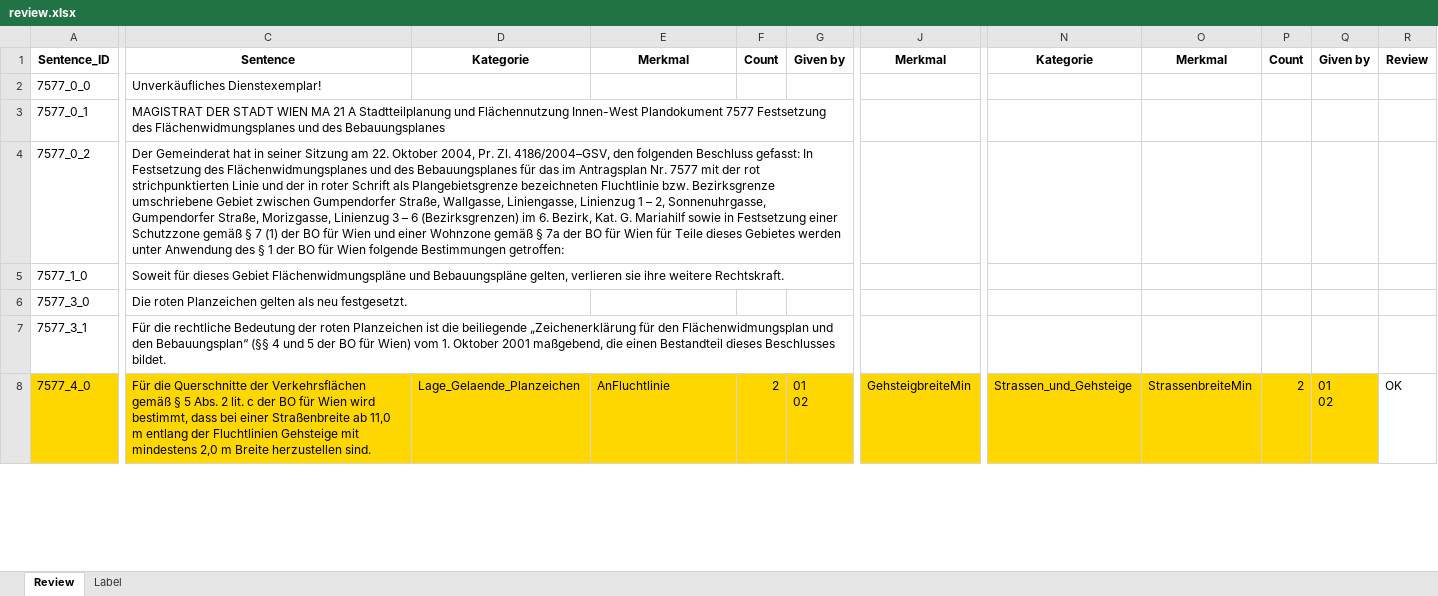
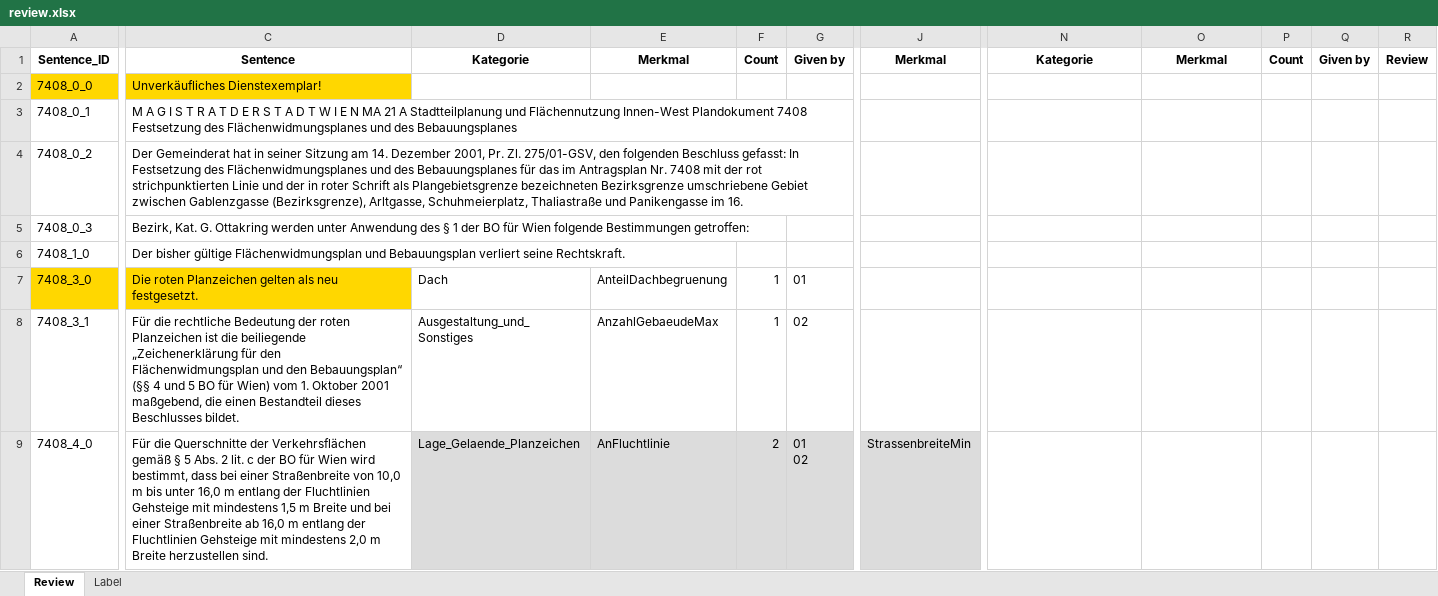
Before and after one commit to recski/brise-plandok, an Excel workbook: brise_plandok/review/output/review.xlsx, sheet Review, drawn as a sheet; only a part is shown, gaps mark what is left out; values as stored, in another font and other column widths than the file's, no borders; conditional formats not drawn; removed rows and columns are numbered as before the commit, all else as after; rows hold the shown columns only; ↵ is a line break in a cell; the diff covers the shown part only; the diff names each change by its address in the sheet, - before the commit and + after, or states it on an @@ line.

Commit message:
Use data object for review excel generation

```diff
--- a/brise_plandok/review/output/review.xlsx (sheet Review)
+++ b/brise_plandok/review/output/review.xlsx (sheet Review)
-A2: 7577_0_0
+A2: 7408_0_0
-A2 fill: none
+A2 fill: #FFD700
-C2 fill: none
+C2 fill: #FFD700
-row 3: 7577_0_1 | MAGISTRAT DER STADT WIEN MA 21 A Stadtteilplanung und Flächennutzung Innen-West Plandokument 7577 Festsetzung des Flächenwidmungsplanes und des Bebauungsplanes
-row 4: 7577_0_2 | Der Gemeinderat hat in seiner Sitzung am 22. Oktober 2004, Pr. Zl. 4186/2004–GSV, den folgenden Beschluss gefasst: In Festsetzung des Flächenwidmungsplanes und des Bebauungsplanes für das im Antragsplan Nr. 7577 mit der rot strichpunktierten Linie und der in roter Schrift als Plangebietsgrenze bezeichneten Fluchtlinie bzw. Bezirksgrenze umschriebene Gebiet zwischen Gumpendorfer Straße, Wallgasse, Liniengasse, Linienzug 1 – 2, Sonnenuhrgasse, Gumpendorfer Straße, Morizgasse, Linienzug 3 – 6 (Bezirksgrenzen) im 6. Bezirk, Kat. G. Mariahilf sowie in Festsetzung einer Schutzzone gemäß § 7 (1) der BO für Wien und einer Wohnzone gemäß § 7a der BO für Wien für Teile dieses Gebietes werden unter Anwendung des § 1 der BO für Wien folgende Bestimmungen getroffen:
-row 5: 7577_1_0 | Soweit für dieses Gebiet Flächenwidmungspläne und Bebauungspläne gelten, verlieren sie ihre weitere Rechtskraft.
-row 6: 7577_3_0 | Die roten Planzeichen gelten als neu festgesetzt.
-row 7: 7577_3_1 | Für die rechtliche Bedeutung der roten Planzeichen ist die beiliegende „Zeichenerklärung für den Flächenwidmungsplan und den Bebauungsplan“ (§§ 4 und 5 der BO für Wien) vom 1. Oktober 2001 maßgebend, die einen Bestandteil dieses Beschlusses bildet.
+row 3: 7408_0_1 | M A G I S T R A T D E R S T A D T W I E N MA 21 A Stadtteilplanung und Flächennutzung Innen-West Plandokument 7408 Festsetzung des Flächenwidmungsplanes und des Bebauungsplanes
+row 4: 7408_0_2 | Der Gemeinderat hat in seiner Sitzung am 14. Dezember 2001, Pr. Zl. 275/01-GSV, den folgenden Beschluss gefasst: In Festsetzung des Flächenwidmungsplanes und des Bebauungsplanes für das im Antragsplan Nr. 7408 mit der rot strichpunktierten Linie und der in roter Schrift als Plangebietsgrenze bezeichneten Bezirksgrenze umschriebene Gebiet zwischen Gablenzgasse (Bezirksgrenze), Arltgasse, Schuhmeierplatz, Thaliastraße und Panikengasse im 16.
+row 5: 7408_0_3 | Bezirk, Kat. G. Ottakring werden unter Anwendung des § 1 der BO für Wien folgende Bestimmungen getroffen:
+row 6: 7408_1_0 | Der bisher gültige Flächenwidmungsplan und Bebauungsplan verliert seine Rechtskraft.
+row 7: 7408_3_0 | Die roten Planzeichen gelten als neu festgesetzt. | Dach | AnteilDachbegruenung | 1 | 01
+row 8: 7408_3_1 | Für die rechtliche Bedeutung der roten Planzeichen ist die beiliegende „Zeichenerklärung für den Flächenwidmungsplan und den Bebauungsplan“ (§§ 4 und 5 BO für Wien) vom 1. Oktober 2001 maßgebend, die einen Bestandteil dieses Beschlusses bildet. | Ausgestaltung_und_Sonstiges | AnzahlGebaeudeMax | 1 | 02
-A9: 7577_4_0
+A9: 7408_4_0
-A9 fill: #FFD700
+A9 fill: none
-C9: …einer Straßenbreite ab 11,0 m entlang…
+C9: …einer Straßenbreite von 10,0 m bis unter 16,0 m entlang der Fluchtlinien Gehsteige mit mindestens 1,5 m Breite und bei einer Straßenbreite ab 16,0 m entlang…
-C9 fill: #FFD700
+C9 fill: none
-D9:G9 fill: #FFD700
+D9:G9 fill: #DCDCDC
-J9 fill: #FFD700
+J9 fill: #DCDCDC
-J9: GehsteigbreiteMin
+J9: StrassenbreiteMin
-N9: Strassen_und_Gehsteige
+N9: (empty)
-N9:Q9 fill: #FFD700
+N9:Q9 fill: none
-O9: StrassenbreiteMin
+O9: (empty)
-P9: 2
+P9: (empty)
-Q9: 01 ↵ 02
+Q9: (empty)
-R9: OK
+R9: (empty)
```
Also changed, not shown: 13 added rows, 13 removed rows, 37 edited cells and cell formats elsewhere in this sheet, brise_plandok/review/examples/01/upload/7408.xlsx, brise_plandok/review/examples/02/upload/7408.xlsx, 8 other files.
